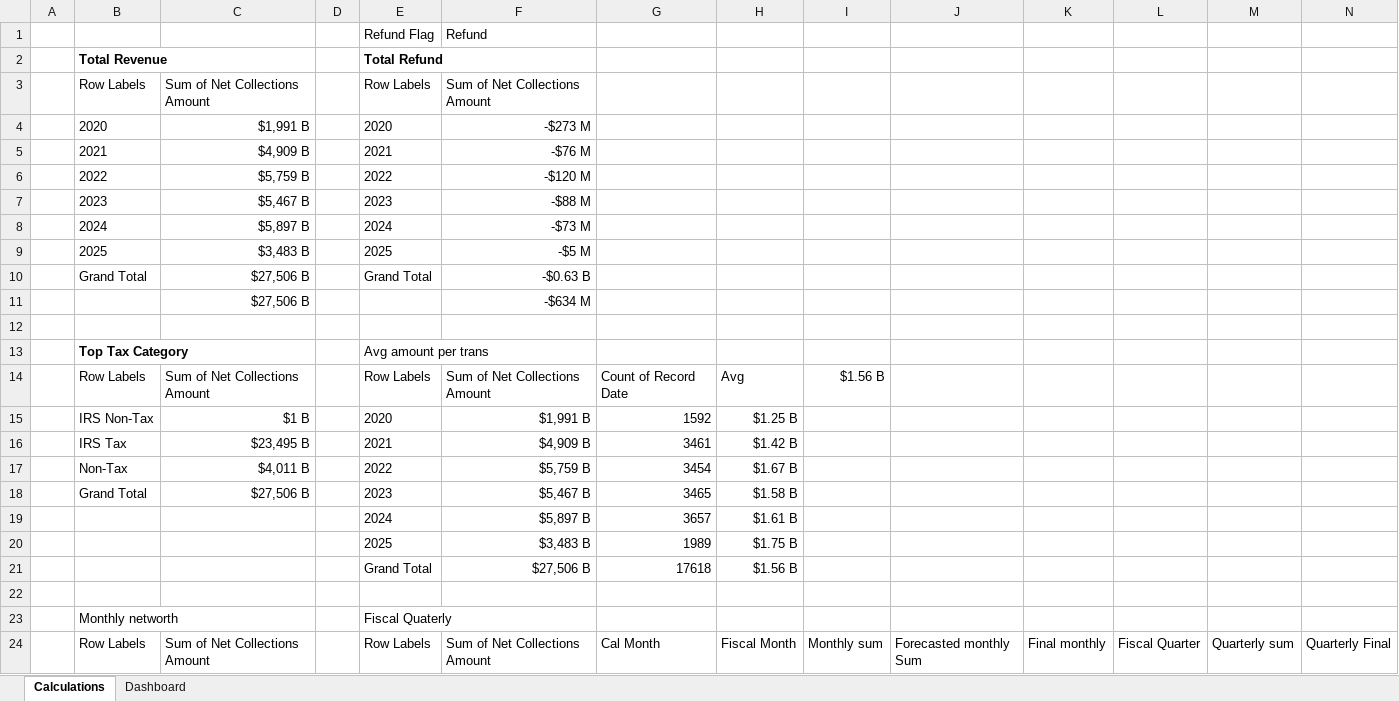
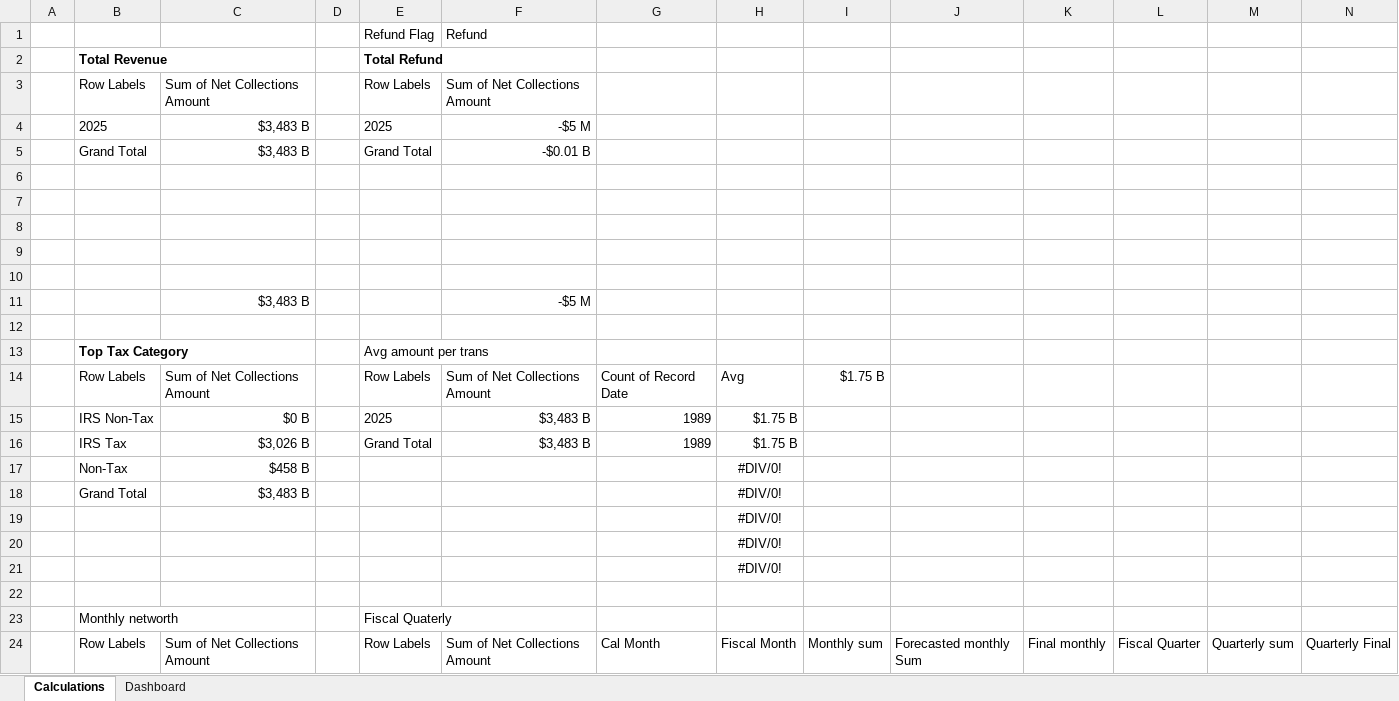
Before and after one commit to Achuengg/Tax_Revenue_ExcelBI, an Excel workbook: Tax_data_analysis.xlsm, sheet Calculations, drawn as a sheet; only a part is shown; values as stored, in another font and other column widths than the file's, no borders; charts and pictures not drawn; removed rows and columns are numbered as before the commit, all else as after; the diff covers the shown part only; the diff names each change by its address in the sheet, - before the commit and + after, or states it on an @@ line.

```diff
--- a/Tax_data_analysis.xlsm (sheet Calculations)
+++ b/Tax_data_analysis.xlsm (sheet Calculations)
-row 4:  | 2020 | $1,991 B |  | 2020 | -$273 M
-row 5:  | 2021 | $4,909 B |  | 2021 | -$76 M
-row 6:  | 2022 | $5,759 B |  | 2022 | -$120 M
-row 7:  | 2023 | $5,467 B |  | 2023 | -$88 M
-row 8:  | 2024 | $5,897 B |  | 2024 | -$73 M
-C5: $27,506 B
+C5: $3,483 B
-F5: -$0.63 B
+F5: -$0.01 B
-row 6:  |  | $27,506 B |  |  | -$634 M
+row 6: (empty)
+row 7: (empty)
+row 8: (empty)
+row 9: (empty)
+row 10: (empty)
+row 11:  |  | $3,483 B |  |  | -$5 M
-I14: $1.56 B
+I14: $1.75 B
-row 15:  | IRS Non-Tax | $1 B |  | 2020 | $1,991 B | 1592 | $1.25 B
-row 16:  | IRS Tax | $23,495 B |  | 2021 | $4,909 B | 3461 | $1.42 B
-row 17:  | Non-Tax | $4,011 B |  | 2022 | $5,759 B | 3454 | $1.67 B
-row 18:  | Grand Total | $27,506 B |  | 2023 | $5,467 B | 3465 | $1.58 B
-row 19:  |  |  |  | 2024 | $5,897 B | 3657 | $1.61 B
-B15: (empty)
+B15: IRS Non-Tax
-C15: (empty)
+C15: $0 B
-row 21:  |  |  |  | Grand Total | $27,506 B | 17618 | $1.56 B
+row 16:  | IRS Tax | $3,026 B |  | Grand Total | $3,483 B | 1989 | $1.75 B
+row 17:  | Non-Tax | $458 B |  |  |  |  | #DIV/0!
+row 18:  | Grand Total | $3,483 B |  |  |  |  | #DIV/0!
+row 19:  |  |  |  |  |  |  | #DIV/0!
+row 20:  |  |  |  |  |  |  | #DIV/0!
+row 21:  |  |  |  |  |  |  | #DIV/0!
```
Also changed, not shown: 23 added rows, 23 removed rows and 37 edited cells elsewhere in this sheet, formulas that keep their value, charts or pictures, 1 other file.
